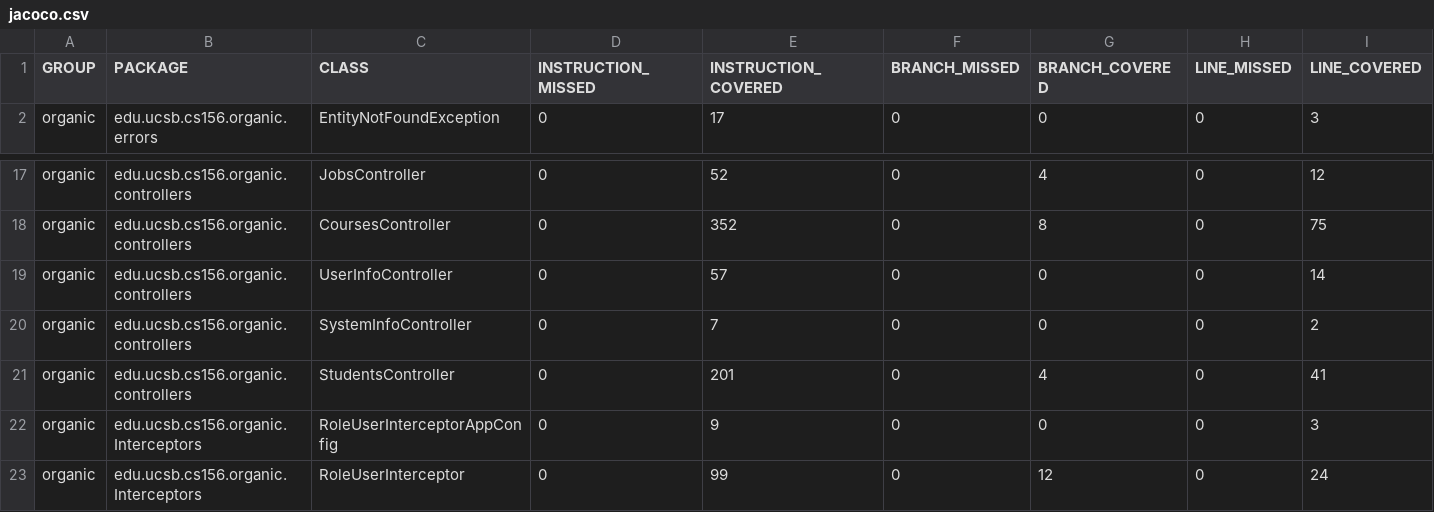
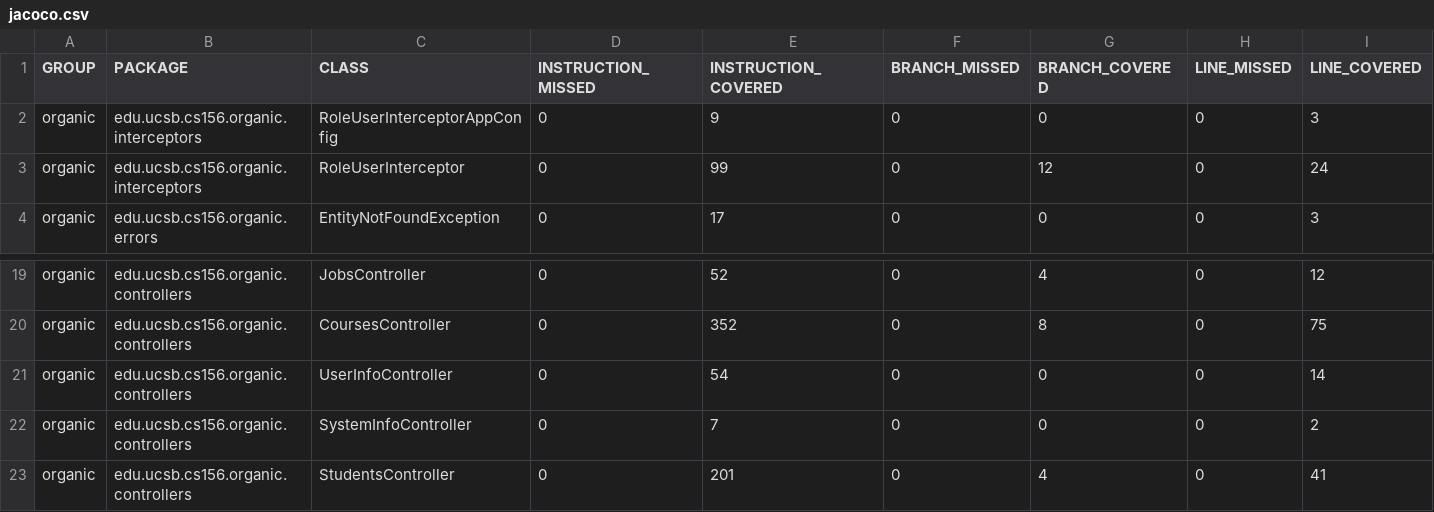
Before and after one commit to ucsb-cs156-w24/proj-organic-w24-6pm-1, a CSV file: prs/47/jacoco/jacoco.csv, drawn as a sheet; only a part is shown, gaps mark what is left out; removed rows and columns are numbered as before the commit, all else as after; rows hold the shown columns only; the diff names each change by its address in the sheet, - before the commit and + after, or states it on an @@ line.

Commit message:
Deploying to gh-pages from @ ucsb-cs156-w24/proj-organic-w24-6pm-1@6370007e0b448960334f9ec67480c7b353e641cc 🚀

```diff
--- a/prs/47/jacoco/jacoco.csv
+++ b/prs/47/jacoco/jacoco.csv
+row 2: organic | edu.ucsb.cs156.organic.interceptors | RoleUserInterceptorAppConfig | 0 | 9 | 0 | 0 | 0 | 3
+row 3: organic | edu.ucsb.cs156.organic.interceptors | RoleUserInterceptor | 0 | 99 | 0 | 12 | 0 | 24
-E21 (INSTRUCTION_COVERED): 57
+E21 (INSTRUCTION_COVERED): 54
-row 22: organic | edu.ucsb.cs156.organic.Interceptors | RoleUserInterceptorAppConfig | 0 | 9 | 0 | 0 | 0 | 3
-row 23: organic | edu.ucsb.cs156.organic.Interceptors | RoleUserInterceptor | 0 | 99 | 0 | 12 | 0 | 24
```
Also changed, not shown: 19 other files.
